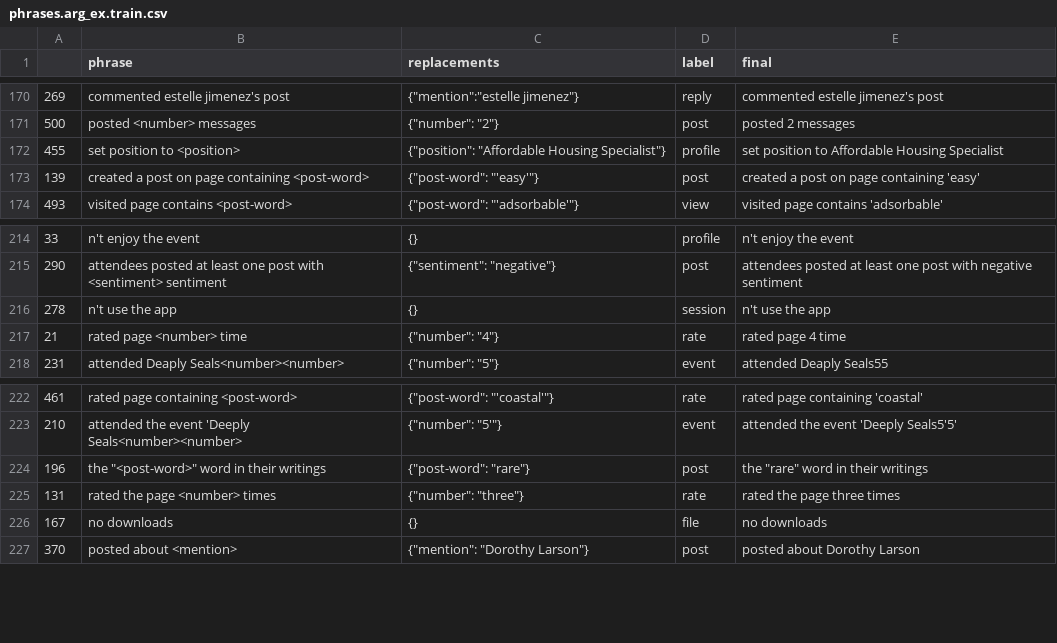
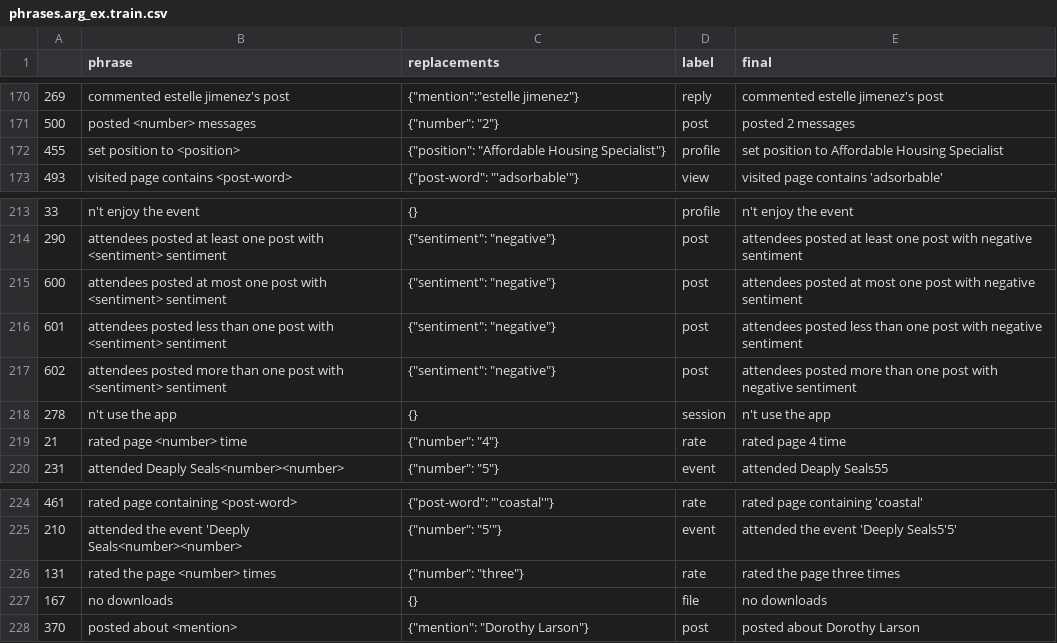
Before and after one commit to serzh/prj-nlp, a CSV file: students/SerhiiNechyporchuk/project/phrases.arg_ex.train.csv, drawn as a sheet; only a part is shown, gaps mark what is left out; removed rows and columns are numbered as before the commit, all else as after; the diff names each change by its address in the sheet, - before the commit and + after, or states it on an @@ line.

Commit message:
proceed with project (arg extraction for post)

```diff
--- a/students/SerhiiNechyporchuk/project/phrases.arg_ex.train.csv
+++ b/students/SerhiiNechyporchuk/project/phrases.arg_ex.train.csv
-row 173: 139 | created a post on page containing <post-word> | {"post-word": "'easy'"} | post | created a post on page containing 'easy'
+row 215: 600 | attendees posted at most one post with <sentiment> sentiment | {"sentiment": "negative"} | post | attendees posted at most one post with negative sentiment
+row 216: 601 | attendees posted less than one post with <sentiment> sentiment | {"sentiment": "negative"} | post | attendees posted less than one post with negative sentiment
+row 217: 602 | attendees posted more than one post with <sentiment> sentiment | {"sentiment": "negative"} | post | attendees posted more than one post with negative sentiment
-row 224: 196 | the "<post-word>" word in their writings | {"post-word": "rare"} | post | the "rare" word in their writings
```
Also changed, not shown: 1 other file.
